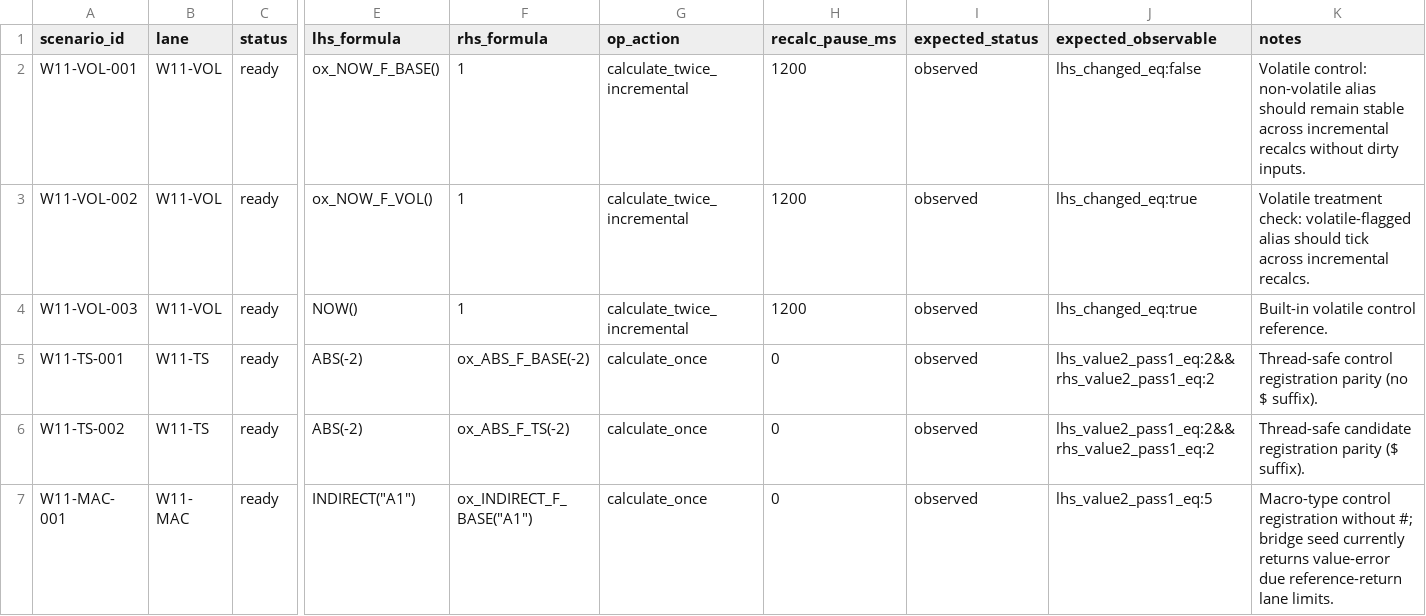
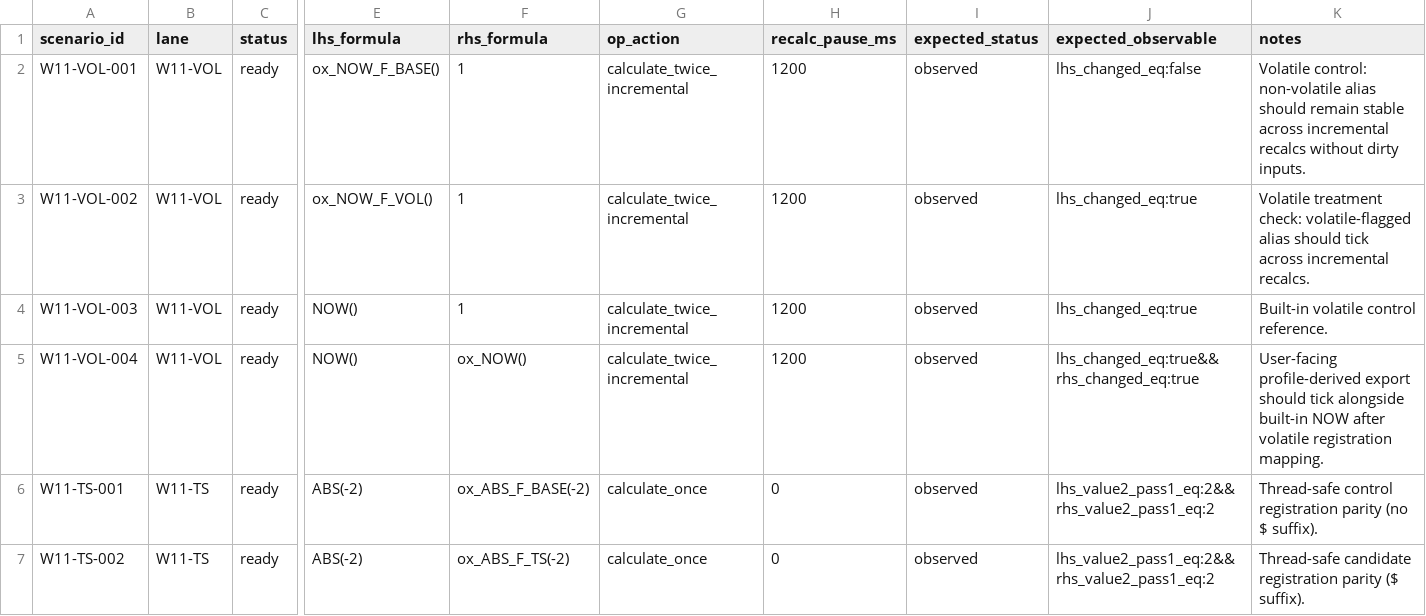
Before and after one commit to DnaCalc/OxFunc, a CSV file: docs/function-lane/XLL_REGISTRATION_FLAG_SCENARIO_MANIFEST_SEED.csv, drawn as a sheet; only a part is shown, gaps mark what is left out; the shorter side is filled out with more unchanged rows; rows hold the shown columns only; the diff names each change by its address in the sheet, - before the commit and + after, or states it on an @@ line.

Commit message:
Make volatile XLL exports honor function metadata

```diff
--- a/docs/function-lane/XLL_REGISTRATION_FLAG_SCENARIO_MANIFEST_SEED.csv
+++ b/docs/function-lane/XLL_REGISTRATION_FLAG_SCENARIO_MANIFEST_SEED.csv
+row 5: W11-VOL-004 | W11-VOL | ready | NOW() | ox_NOW() | calculate_twice_incremental | 1200 | observed | lhs_changed_eq:true&&rhs_changed_eq:true | User-facing profile-derived export should tick alongside built-in NOW after volatile registration mapping.
```
Also changed, not shown: tools/xll-addin/oxfunc_xll/export_specs.csv, 5 other files.
